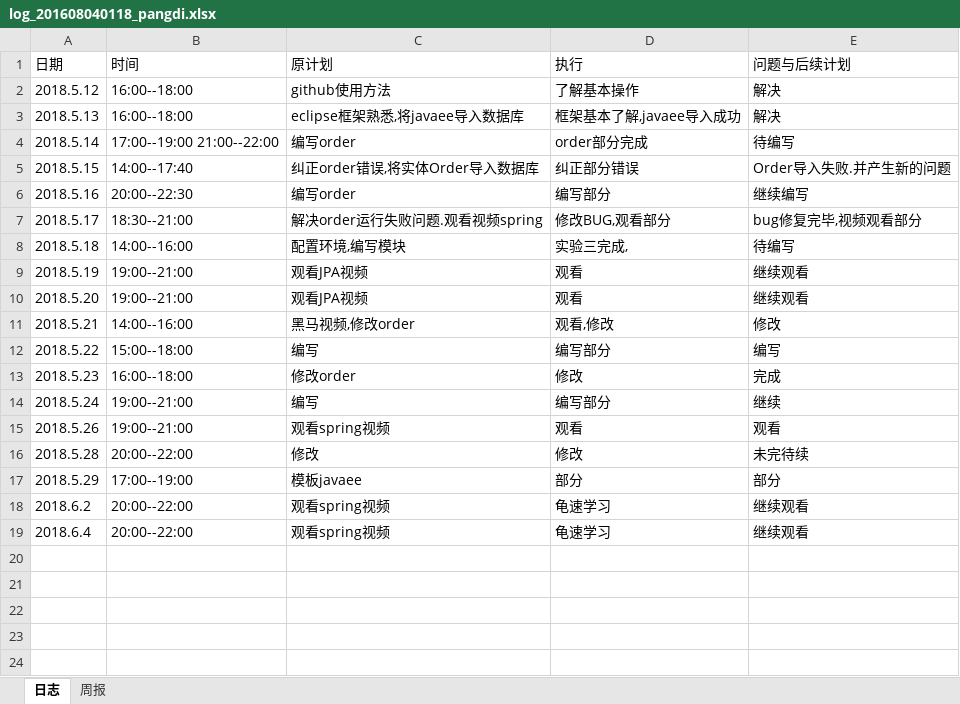
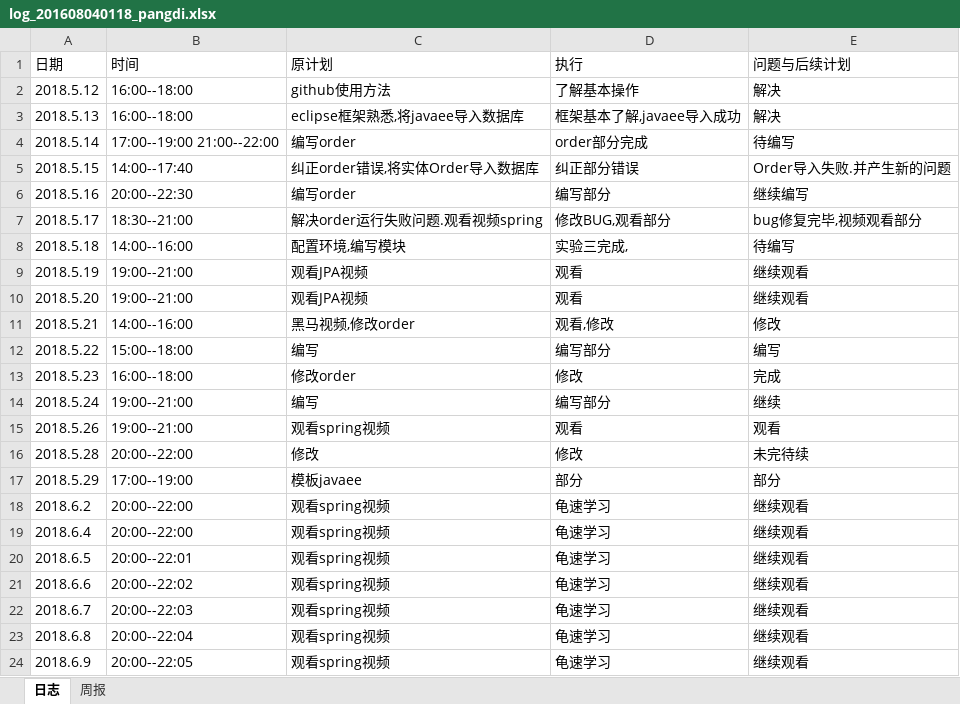
Before and after one commit to xiaoyuan1/xiaoyuandingcan, an Excel workbook: hero/doc/log/log_201608040118_pangdi.xlsx, sheet 日志, drawn as a sheet; values as stored, in another font and other column widths than the file's, no borders; the diff names each change by its address in the sheet, - before the commit and + after, or states it on an @@ line.

Commit message:
日志
6.9

```diff
--- a/hero/doc/log/log_201608040118_pangdi.xlsx (sheet 日志)
+++ b/hero/doc/log/log_201608040118_pangdi.xlsx (sheet 日志)
+row 20: 2018.6.5 | 20:00--22:01 | 观看spring视频 | 龟速学习 | 继续观看
+row 21: 2018.6.6 | 20:00--22:02 | 观看spring视频 | 龟速学习 | 继续观看
+row 22: 2018.6.7 | 20:00--22:03 | 观看spring视频 | 龟速学习 | 继续观看
+row 23: 2018.6.8 | 20:00--22:04 | 观看spring视频 | 龟速学习 | 继续观看
+row 24: 2018.6.9 | 20:00--22:05 | 观看spring视频 | 龟速学习 | 继续观看
```
